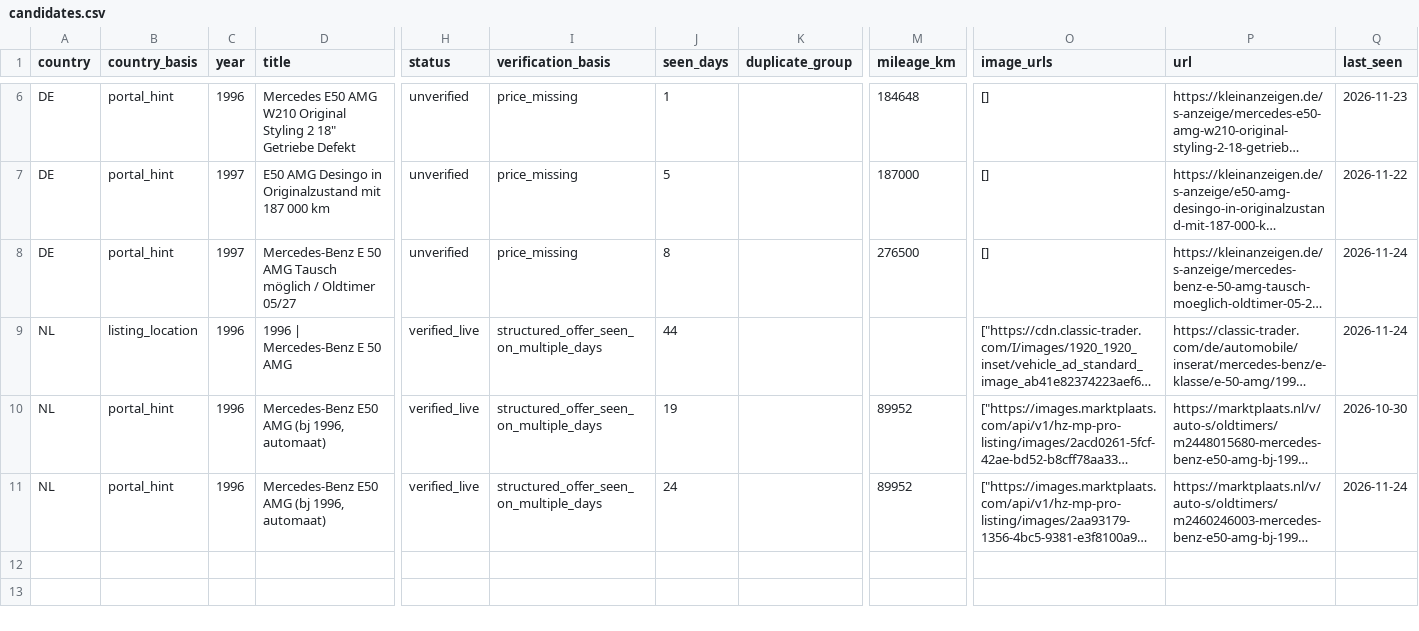
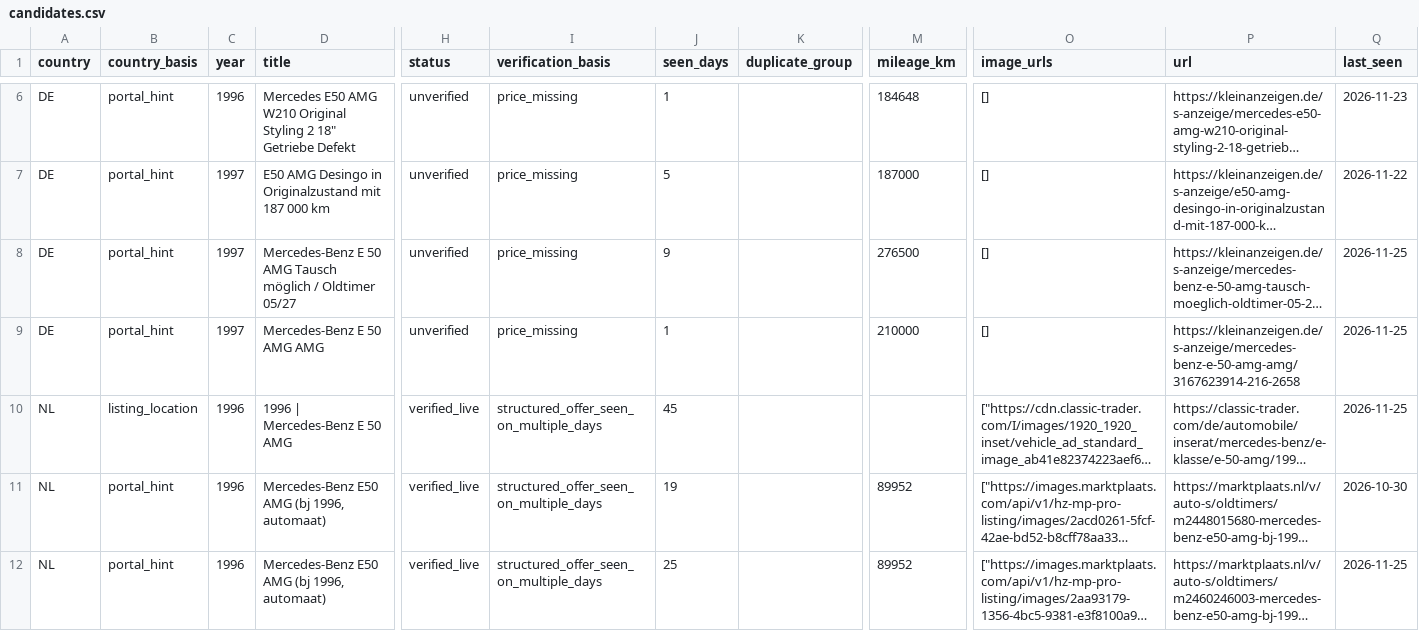
Before and after one commit to meinkleinerkleingarten-cpu/mercedes-e50-amg-monitor, a CSV file: e50_amg_bot/candidates.csv, drawn as a sheet; only a part is shown, gaps mark what is left out; long unchanged cells end in …; addresses are those after the commit; rows hold the shown columns only; the diff names each change by its address in the sheet, - before the commit and + after, or states it on an @@ line.

```diff
--- a/e50_amg_bot/candidates.csv
+++ b/e50_amg_bot/candidates.csv
-J8 (seen_days): 8
+J8 (seen_days): 9
-Q8 (last_seen): 2026-11-24
+Q8 (last_seen): 2026-11-25
+row 9: DE | portal_hint | 1997 | Mercedes-Benz E 50 AMG AMG | unverified | price_missing | 1 |  | 210000 | [] | https://kleinanzeigen.de/s-anzeige/mercedes-benz-e-50-amg-amg/3167623914-216-2658 | 2026-11-25
-J10 (seen_days): 44
+J10 (seen_days): 45
-Q10 (last_seen): 2026-11-24
+Q10 (last_seen): 2026-11-25
-J12 (seen_days): 24
+J12 (seen_days): 25
-Q12 (last_seen): 2026-11-24
+Q12 (last_seen): 2026-11-25
```
Also changed, not shown: 2 other files.
